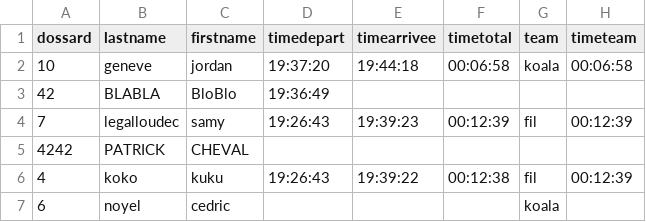
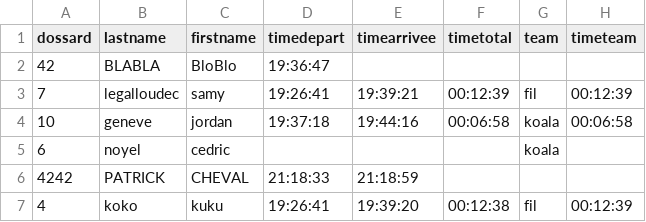
Before and after one commit to CedricNoyel/react-chronorun, a CSV file: src/app-server/excels/result.csv, drawn as a sheet.

```diff
--- a/src/app-server/excels/result.csv
+++ b/src/app-server/excels/result.csv
@@ -1,7 +1,7 @@
 dossard;lastname;firstname;timedepart;timearrivee;timetotal;team;timeteam
-10;geneve;jordan;19:37:20;19:44:18;00:06:58;koala;00:06:58
-42;BLABLA;BloBlo;19:36:49;;;;
-7;legalloudec;samy;19:26:43;19:39:23;00:12:39;fil;00:12:39
-4242;PATRICK;CHEVAL;;;;;
-4;koko;kuku;19:26:43;19:39:22;00:12:38;fil;00:12:39
+42;BLABLA;BloBlo;19:36:47;;;;
+7;legalloudec;samy;19:26:41;19:39:21;00:12:39;fil;00:12:39
+10;geneve;jordan;19:37:18;19:44:16;00:06:58;koala;00:06:58
 6;noyel;cedric;;;;koala;
+4242;PATRICK;CHEVAL;21:18:33;21:18:59;;;
+4;koko;kuku;19:26:41;19:39:20;00:12:38;fil;00:12:39
```
Also changed, not shown: 3 other files.
